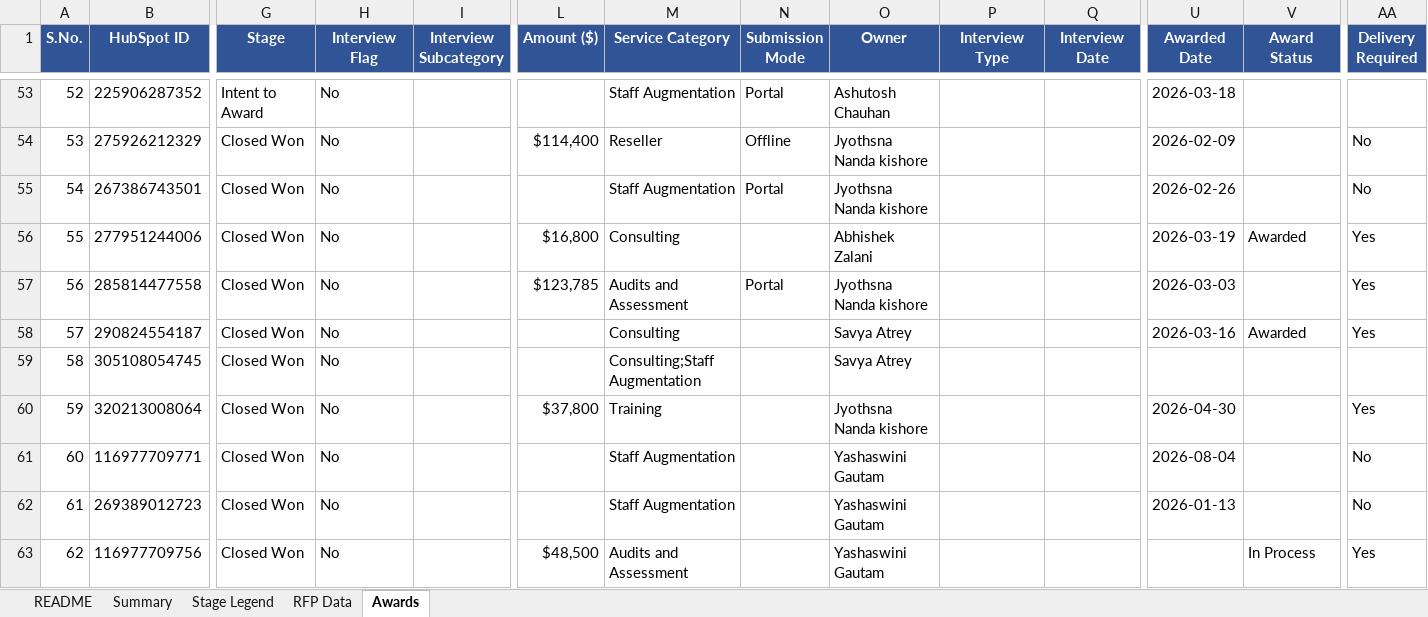
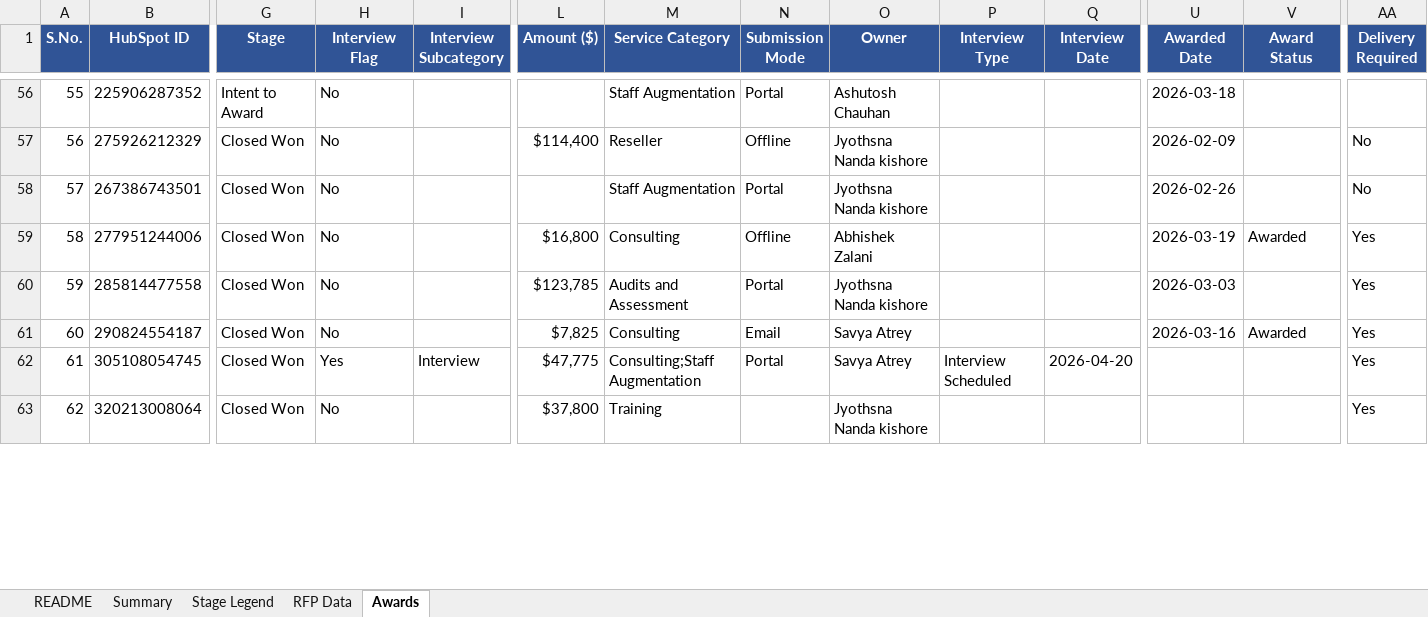
Before and after one commit to hrithikCAPS/CAPS, an Excel workbook: data/CAPS_RFP_Dashboard_Dataset.xlsx, sheet Awards, drawn as a sheet; only a part is shown, gaps mark what is left out; values as stored, in another font and other column widths than the file's, no borders; removed rows and columns are numbered as before the commit, all else as after; rows hold the shown columns only; the diff covers the shown part only; the diff names each change by its address in the sheet, - before the commit and + after, or states it on an @@ line.

```diff
--- a/data/CAPS_RFP_Dashboard_Dataset.xlsx (sheet Awards)
+++ b/data/CAPS_RFP_Dashboard_Dataset.xlsx (sheet Awards)
-A56 (S.No.): 52
+A56 (S.No.): 55
-A57 (S.No.): 53
+A57 (S.No.): 56
-A58 (S.No.): 54
+A58 (S.No.): 57
-A59 (S.No.): 55
+A59 (S.No.): 58
-N59 (Submission Mode): (empty)
+N59 (Submission Mode): Offline
-A60 (S.No.): 56
+A60 (S.No.): 59
-A61 (S.No.): 57
+A61 (S.No.): 60
-L61 (Amount ($)): (empty)
+L61 (Amount ($)): $7,825
-N61 (Submission Mode): (empty)
+N61 (Submission Mode): Email
-A62 (S.No.): 58
+A62 (S.No.): 61
-H62 (Interview Flag): No
+H62 (Interview Flag): Yes
-I62 (Interview Subcategory): (empty)
+I62 (Interview Subcategory): Interview
-L62 (Amount ($)): (empty)
+L62 (Amount ($)): $47,775
-N62 (Submission Mode): (empty)
+N62 (Submission Mode): Portal
-P62 (Interview Type): (empty)
+P62 (Interview Type): Interview Scheduled
-Q62 (Interview Date): (empty)
+Q62 (Interview Date): 2026-04-20
-AA62 (Delivery Required): (empty)
+AA62 (Delivery Required): Yes
-A63 (S.No.): 59
+A63 (S.No.): 62
-U63 (Awarded Date): 2026-04-30
+U63 (Awarded Date): (empty)
-row 61: 60 | 116977709771 | Closed Won | No |  |  | Staff Augmentation |  | Yashaswini Gautam |  |  | 2026-08-04 |  | No
-row 62: 61 | 269389012723 | Closed Won | No |  |  | Staff Augmentation |  | Yashaswini Gautam |  |  | 2026-01-13 |  | No
-row 63: 62 | 116977709756 | Closed Won | No |  | $48,500 | Audits and Assessment |  | Yashaswini Gautam |  |  |  | In Process | Yes
```
Also changed, not shown: 5 added rows, 2 removed rows and 235 edited cells elsewhere in this sheet, sheet RFP Data, sheet README.
